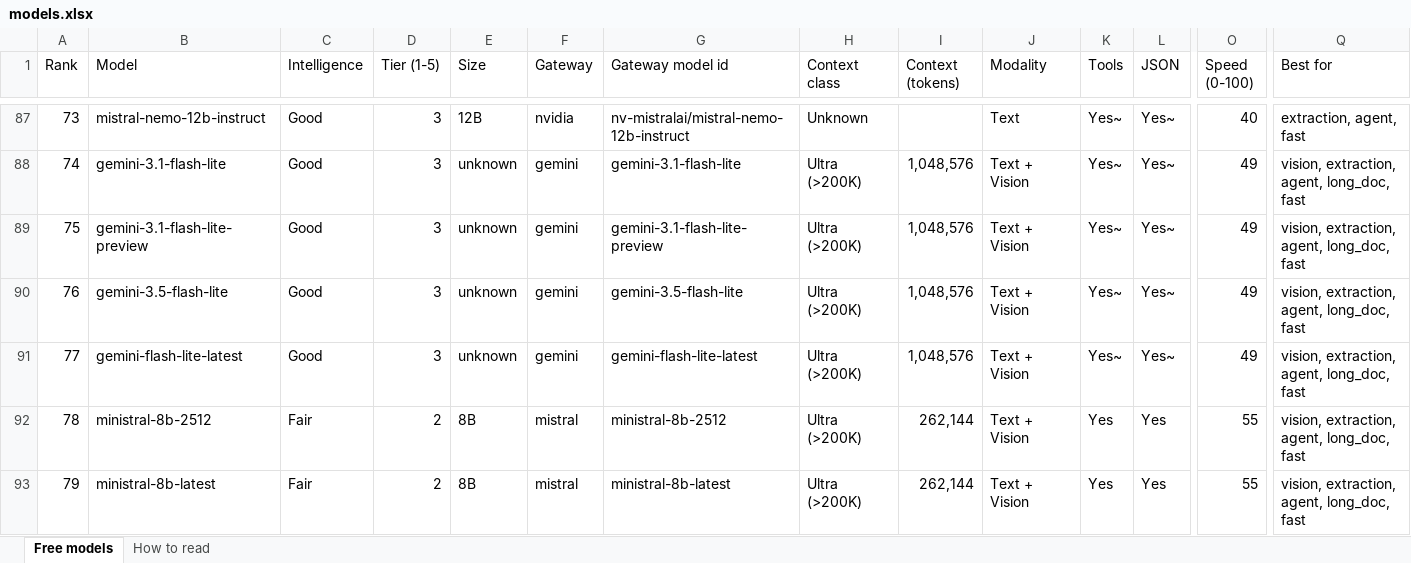
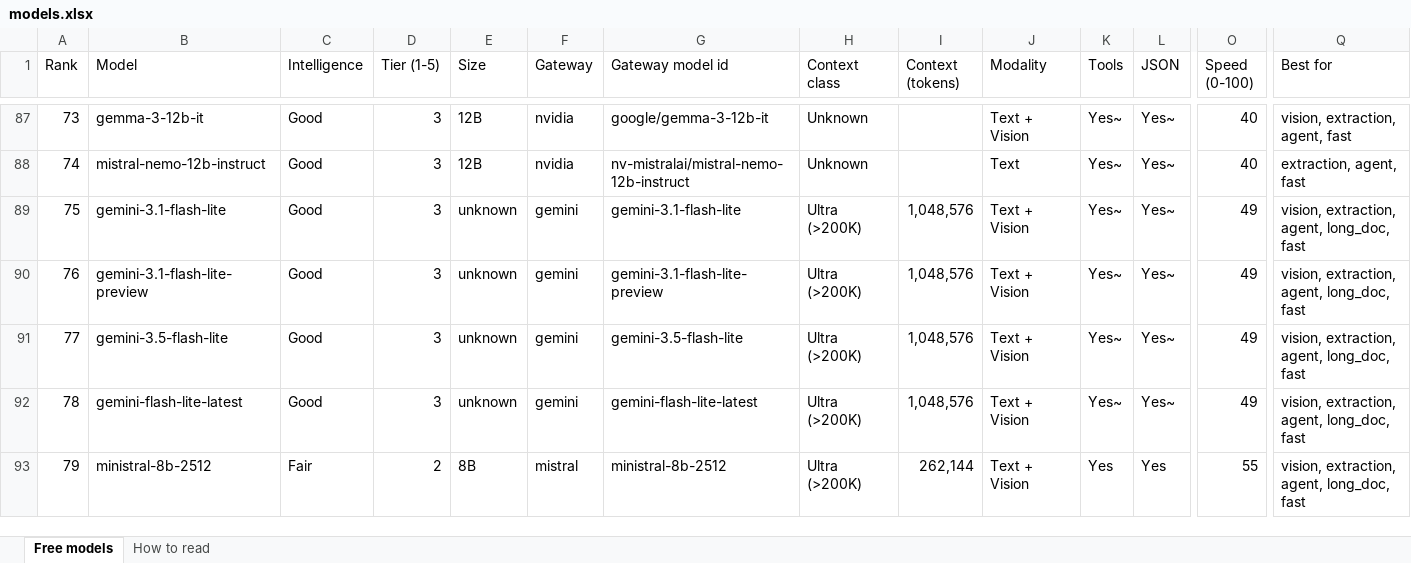
Before and after one commit to CustomsColab/Free_Dynamic_LLM_Gateway, an Excel workbook: registry/models.xlsx, sheet Free models, drawn as a sheet; only a part is shown, gaps mark what is left out; values as stored, in another font and other column widths than the file's, no cell formats; conditional formats not drawn; the diff covers the shown part only; the diff names each change by its address in the sheet, - before the commit and + after, or states it on an @@ line.

```diff
--- a/registry/models.xlsx (sheet Free models)
+++ b/registry/models.xlsx (sheet Free models)
-B87 (Model): mistral-nemo-12b-instruct
+B87 (Model): gemma-3-12b-it
-G87 (Gateway model id): nv-mistralai/mistral-nemo-12b-instruct
+G87 (Gateway model id): google/gemma-3-12b-it
-J87 (Modality): Text
+J87 (Modality): Text + Vision
-Q87 (Best for): extraction, agent, fast
+Q87 (Best for): vision, extraction, agent, fast
-B88 (Model): gemini-3.1-flash-lite
+B88 (Model): mistral-nemo-12b-instruct
-E88 (Size): unknown
+E88 (Size): 12B
-F88 (Gateway): gemini
+F88 (Gateway): nvidia
-G88 (Gateway model id): gemini-3.1-flash-lite
+G88 (Gateway model id): nv-mistralai/mistral-nemo-12b-instruct
-H88 (Context class): Ultra (>200K)
+H88 (Context class): Unknown
-I88 (Context (tokens)): 1,048,576
+I88 (Context (tokens)): (empty)
-J88 (Modality): Text + Vision
+J88 (Modality): Text
-O88 (Speed (0-100)): 49
+O88 (Speed (0-100)): 40
-Q88 (Best for): vision, extraction, agent, long_doc, fast
+Q88 (Best for): extraction, agent, fast
-B89 (Model): gemini-3.1-flash-lite-preview
+B89 (Model): gemini-3.1-flash-lite
-G89 (Gateway model id): gemini-3.1-flash-lite-preview
+G89 (Gateway model id): gemini-3.1-flash-lite
-B90 (Model): gemini-3.5-flash-lite
+B90 (Model): gemini-3.1-flash-lite-preview
-G90 (Gateway model id): gemini-3.5-flash-lite
+G90 (Gateway model id): gemini-3.1-flash-lite-preview
-B91 (Model): gemini-flash-lite-latest
+B91 (Model): gemini-3.5-flash-lite
-G91 (Gateway model id): gemini-flash-lite-latest
+G91 (Gateway model id): gemini-3.5-flash-lite
-B92 (Model): ministral-8b-2512
+B92 (Model): gemini-flash-lite-latest
-C92 (Intelligence): Fair
+C92 (Intelligence): Good
-D92 (Tier (1-5)): 2
+D92 (Tier (1-5)): 3
-E92 (Size): 8B
+E92 (Size): unknown
-F92 (Gateway): mistral
+F92 (Gateway): gemini
-G92 (Gateway model id): ministral-8b-2512
+G92 (Gateway model id): gemini-flash-lite-latest
-I92 (Context (tokens)): 262,144
+I92 (Context (tokens)): 1,048,576
-K92 (Tools): Yes
+K92 (Tools): Yes~
-L92 (JSON): Yes
+L92 (JSON): Yes~
-O92 (Speed (0-100)): 55
+O92 (Speed (0-100)): 49
-B93 (Model): ministral-8b-latest
+B93 (Model): ministral-8b-2512
-G93 (Gateway model id): ministral-8b-latest
+G93 (Gateway model id): ministral-8b-2512
```
Also changed, not shown: 3 added rows, 4 removed rows and 248 edited cells elsewhere in this sheet, sheet How to read, cell formats, 4 other files.
